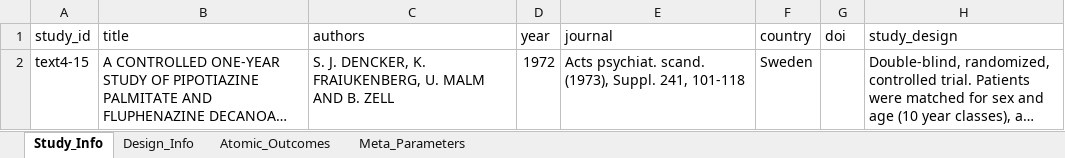
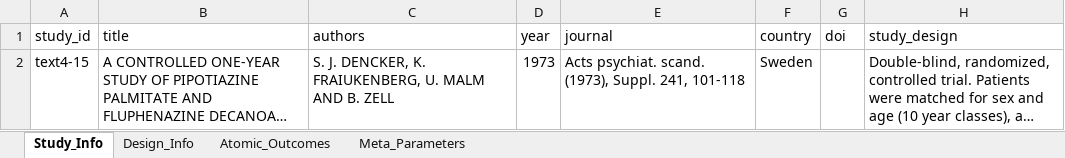
Before and after one commit to yijiajiajiajiajia/MAU-RCT-Extraction, an Excel workbook: Large-Scale Psychiatry Meta-Dataset/Gold Standard/meta_analysis_results_text4-15黄金标准.xlsx, sheet Study_Info, drawn as a sheet; only a part is shown; long unchanged cells end in …; values as stored, in another font and other column widths than the file's, no borders; the diff names each change by its address in the sheet, - before the commit and + after, or states it on an @@ line.

```diff
--- a/Large-Scale Psychiatry Meta-Dataset/Gold Standard/meta_analysis_results_text4-15黄金标准.xlsx (sheet Study_Info)
+++ b/Large-Scale Psychiatry Meta-Dataset/Gold Standard/meta_analysis_results_text4-15黄金标准.xlsx (sheet Study_Info)
-D2 (year): 1972
+D2 (year): 1973
```
Also changed, not shown: Breast Cancer Meta-Dataset/Gold Standard/meta_analysis_results_text3-1黄金标准.xlsx, Breast Cancer Meta-Dataset/Gold Standard/meta_analysis_results_text3-5黄金标准.xlsx, 5 other files.
